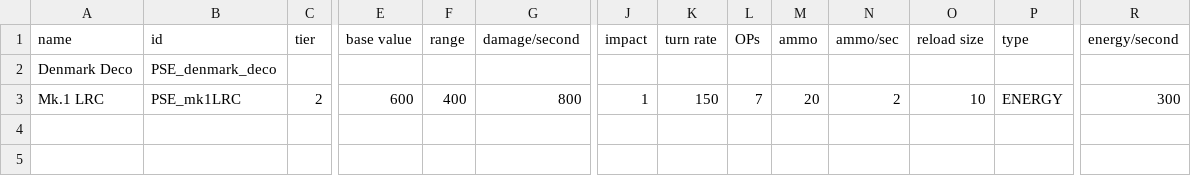
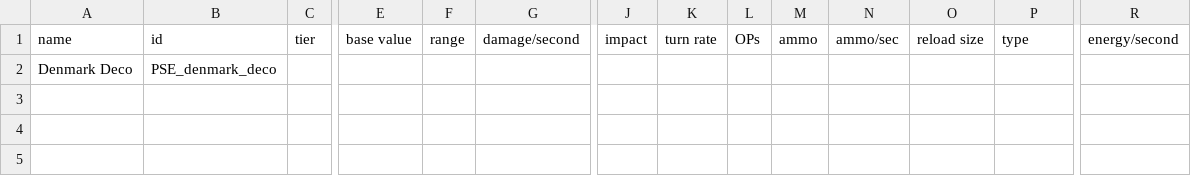
Before and after one commit to automatopaste/pearson_exotronics, a CSV file: data/weapons/weapon_data.csv, drawn as a sheet; only a part is shown, gaps mark what is left out; rows hold the shown columns only; the diff names each change by its address in the sheet, - before the commit and + after, or states it on an @@ line.

```diff
--- a/data/weapons/weapon_data.csv
+++ b/data/weapons/weapon_data.csv
-row 3: Mk.1 LRC | PSE_mk1LRC | 2 | 600 | 400 | 800 | 1 | 150 | 7 | 20 | 2 | 10 | ENERGY | 300
+row 3: (empty)
```
Also changed, not shown: data/hulls/ship_data.csv, 45 other files.
